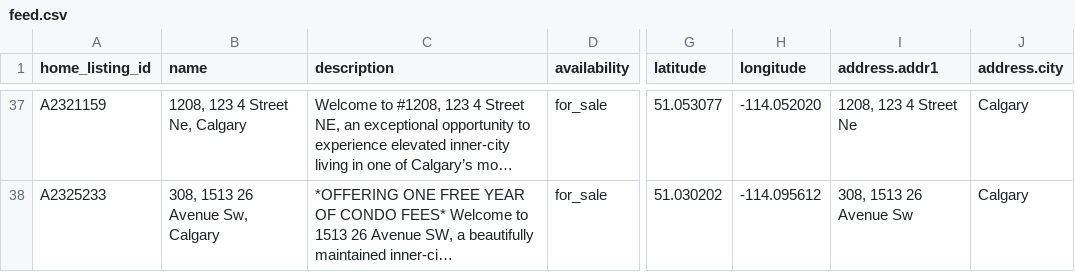
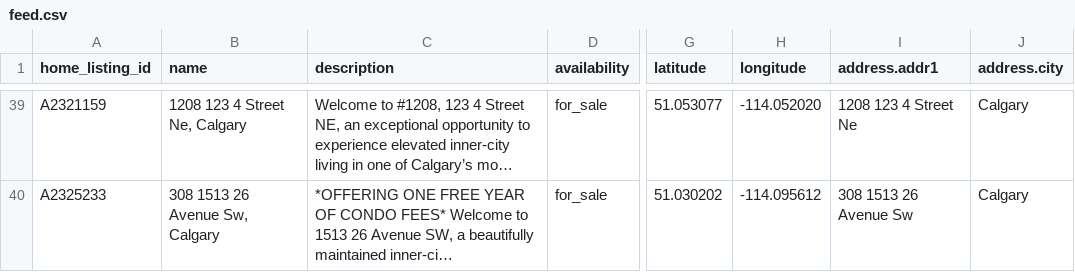
Before and after one commit to navigatormm/reeves-listings-feed, a CSV file: feed.csv, drawn as a sheet; only a part is shown, gaps mark what is left out; long unchanged cells end in …; addresses are those after the commit; the diff covers the shown part only; the diff names each change by its address in the sheet, - before the commit and + after, or states it on an @@ line.

```diff
--- a/feed.csv
+++ b/feed.csv
-B39 (name): 1208, 123 4 Street Ne, Calgary
+B39 (name): 1208 123 4 Street Ne, Calgary
-I39 (address.addr1): 1208, 123 4 Street Ne
+I39 (address.addr1): 1208 123 4 Street Ne
-B40 (name): 308, 1513 26 Avenue Sw, Calgary
+B40 (name): 308 1513 26 Avenue Sw, Calgary
-I40 (address.addr1): 308, 1513 26 Avenue Sw
+I40 (address.addr1): 308 1513 26 Avenue Sw
```
Also changed, not shown: 2 added rows and 37 edited cells elsewhere in this file.
